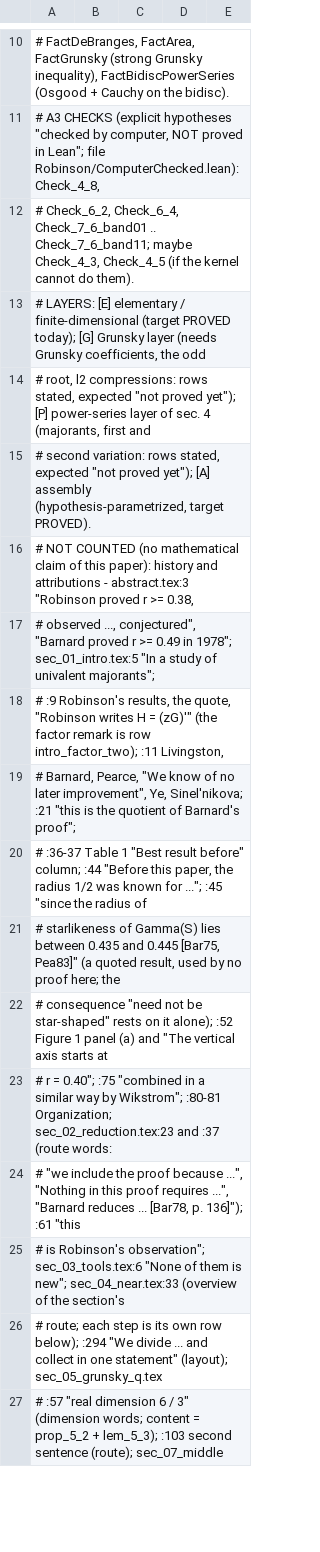
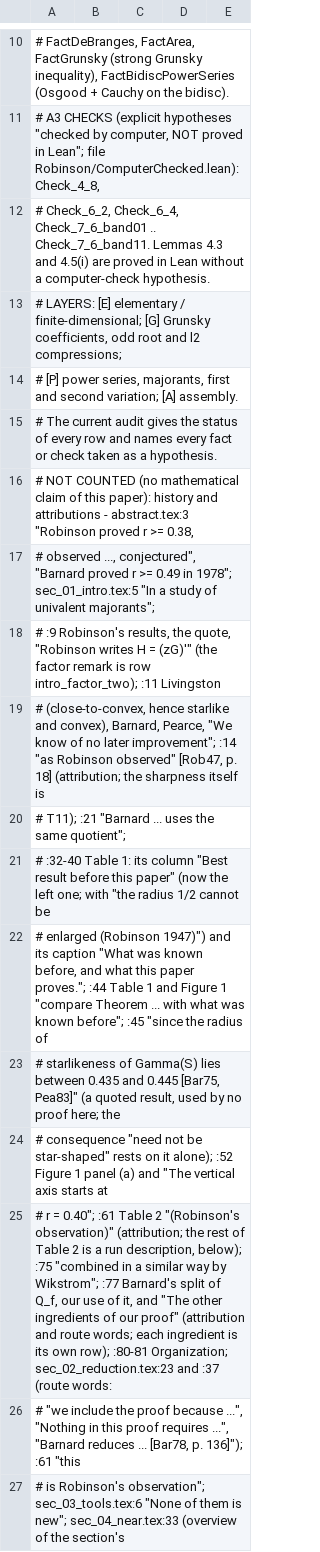
Before and after one commit to david44hello/paper_robinson-1947-one-half-conjecture, a TSV file: lean/CLAIM_MAP.tsv, drawn as a sheet; only a part is shown, gaps mark what is left out; the shorter side is filled out with more unchanged rows; the diff covers the shown part only.

```diff
--- a/lean/CLAIM_MAP.tsv
+++ b/lean/CLAIM_MAP.tsv
@@ -11,14 +11,16 @@
 # A3 CHECKS (explicit hypotheses "checked by computer, NOT proved in Lean"; file Robinson/ComputerChecked.lean): Check_4_8,
-#   Check_6_2, Check_6_4, Check_7_6_band01 .. Check_7_6_band11; maybe Check_4_3, Check_4_5 (if the kernel cannot do them).
-# LAYERS: [E] elementary / finite-dimensional (target PROVED today); [G] Grunsky layer (needs Grunsky coefficients, the odd
-#   root, l2 compressions: rows stated, expected "not proved yet"); [P] power-series layer of sec. 4 (majorants, first and
-#   second variation: rows stated, expected "not proved yet"); [A] assembly (hypothesis-parametrized, target PROVED).
+#   Check_6_2, Check_6_4, Check_7_6_band01 .. Check_7_6_band11. Lemmas 4.3 and 4.5(i) are proved in Lean without a computer-check hypothesis.
+# LAYERS: [E] elementary / finite-dimensional; [G] Grunsky coefficients, odd root and l2 compressions;
+#   [P] power series, majorants, first and second variation; [A] assembly.
+# The current audit gives the status of every row and names every fact or check taken as a hypothesis.
 # NOT COUNTED (no mathematical claim of this paper): history and attributions - abstract.tex:3 "Robinson proved r >= 0.38,
 #   observed ..., conjectured", "Barnard proved r >= 0.49 in 1978"; sec_01_intro.tex:5 "In a study of univalent majorants";
-#   :9 Robinson's results, the quote, "Robinson writes H = (zG)'" (the factor remark is row intro_factor_two); :11 Livingston,
-#   Barnard, Pearce, "We know of no later improvement", Ye, Sinel'nikova; :21 "this is the quotient of Barnard's proof";
-#   :36-37 Table 1 "Best result before" column; :44 "Before this paper, the radius 1/2 was known for ..."; :45 "since the radius of
+#   :9 Robinson's results, the quote, "Robinson writes H = (zG)'" (the factor remark is row intro_factor_two); :11 Livingston
+#   (close-to-convex, hence starlike and convex), Barnard, Pearce, "We know of no later improvement"; :14 "as Robinson observed" [Rob47, p. 18] (attribution; the sharpness itself is
+#   T11); :21 "Barnard ... uses the same quotient";
+#   :32-40 Table 1: its column "Best result before this paper" (now the left one; with "the radius 1/2 cannot be
+#   enlarged (Robinson 1947)") and its caption "What was known before, and what this paper proves."; :44 Table 1 and Figure 1 "compare Theorem ... with what was known before"; :45 "since the radius of
 #   starlikeness of Gamma(S) lies between 0.435 and 0.445 [Bar75, Pea83]" (a quoted result, used by no proof here; the
 #   consequence "need not be star-shaped" rests on it alone); :52 Figure 1 panel (a) and "The vertical axis starts at
-#   r = 0.40"; :75 "combined in a similar way by Wikstrom"; :80-81 Organization; sec_02_reduction.tex:23 and :37 (route words:
+#   r = 0.40"; :61 Table 2 "(Robinson's observation)" (attribution; the rest of Table 2 is a run description, below); :75 "combined in a similar way by Wikstrom"; :77 Barnard's split of Q_f, our use of it, and "The other ingredients of our proof" (attribution and route words; each ingredient is its own row); :80-81 Organization; sec_02_reduction.tex:23 and :37 (route words:
 #   "we include the proof because ...", "Nothing in this proof requires ...", "Barnard reduces ... [Bar78, p. 136]"); :61 "this
```
Also changed, not shown: 2 added rows and 17 edited cells elsewhere in this file, 23 other files.
